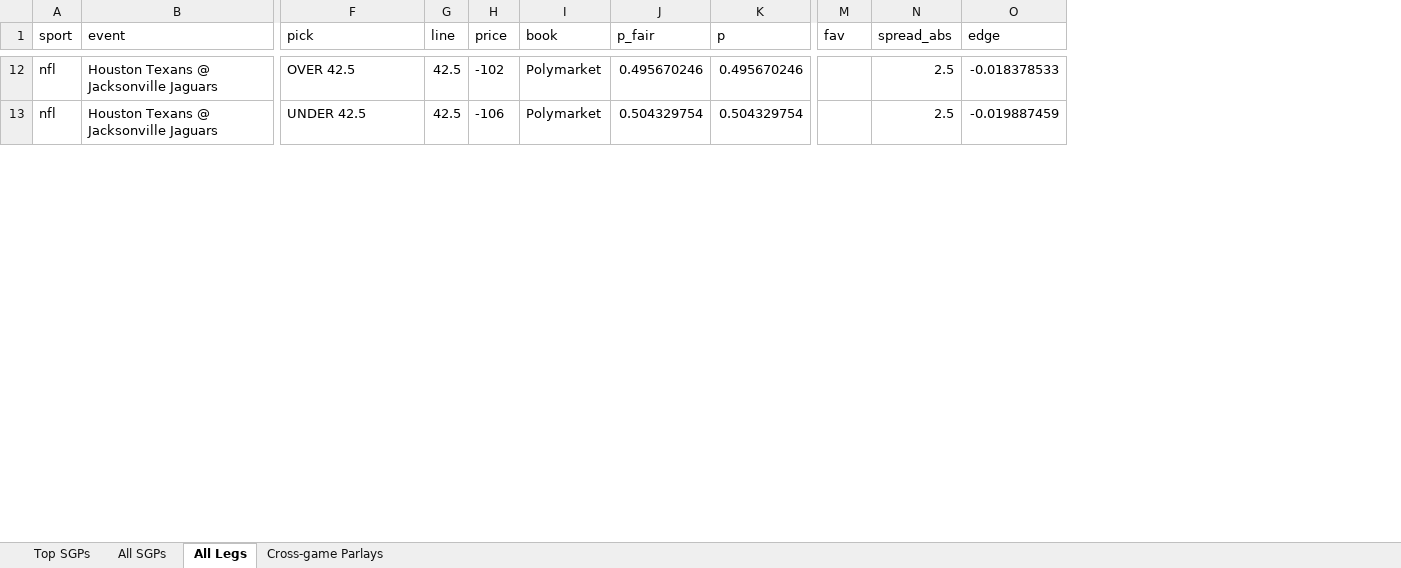
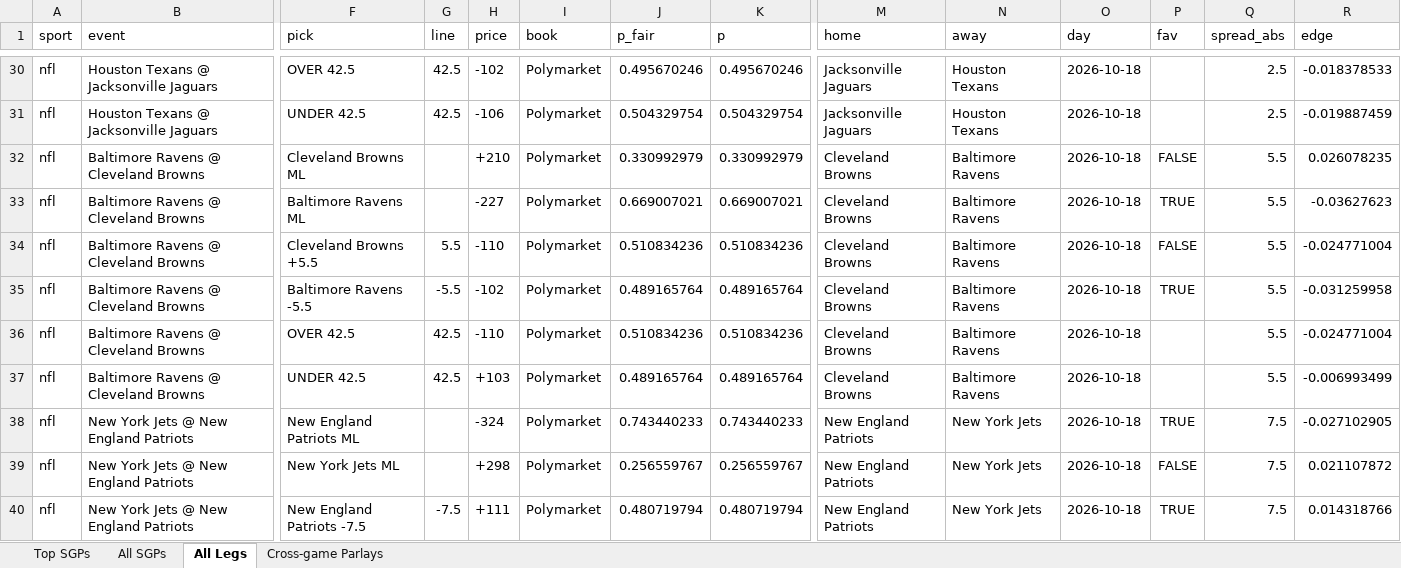
Before and after one commit to tcase0618/AgenticSportsBetting, an Excel workbook: results/slates/slate_2026-10-15.xlsx, sheet All Legs, drawn as a sheet; only a part is shown, gaps mark what is left out; values as stored, in another font and other column widths than the file's, no borders; rows hold the shown columns only; the diff covers the shown part only; the diff names each change by its address in the sheet, - before the commit and + after, or states it on an @@ line.

```diff
--- a/results/slates/slate_2026-10-15.xlsx (sheet All Legs)
+++ b/results/slates/slate_2026-10-15.xlsx (sheet All Legs)
+column M (home), rows 30-31: Jacksonville Jaguars | Jacksonville Jaguars
+column N (away), rows 30-31: Houston Texans | Houston Texans
+column O (day), rows 30-31: 2026-10-18 | 2026-10-18
+row 32: nfl | Baltimore Ravens @ Cleveland Browns | Cleveland Browns ML |  | +210 | Polymarket | 0.330992979 | 0.330992979 | Cleveland Browns | Baltimore Ravens | 2026-10-18 | FALSE | 5.5 | 0.026078235
+row 33: nfl | Baltimore Ravens @ Cleveland Browns | Baltimore Ravens ML |  | -227 | Polymarket | 0.669007021 | 0.669007021 | Cleveland Browns | Baltimore Ravens | 2026-10-18 | TRUE | 5.5 | -0.03627623
+row 34: nfl | Baltimore Ravens @ Cleveland Browns | Cleveland Browns +5.5 | 5.5 | -110 | Polymarket | 0.510834236 | 0.510834236 | Cleveland Browns | Baltimore Ravens | 2026-10-18 | FALSE | 5.5 | -0.024771004
+row 35: nfl | Baltimore Ravens @ Cleveland Browns | Baltimore Ravens -5.5 | -5.5 | -102 | Polymarket | 0.489165764 | 0.489165764 | Cleveland Browns | Baltimore Ravens | 2026-10-18 | TRUE | 5.5 | -0.031259958
+row 36: nfl | Baltimore Ravens @ Cleveland Browns | OVER 42.5 | 42.5 | -110 | Polymarket | 0.510834236 | 0.510834236 | Cleveland Browns | Baltimore Ravens | 2026-10-18 |  | 5.5 | -0.024771004
+row 37: nfl | Baltimore Ravens @ Cleveland Browns | UNDER 42.5 | 42.5 | +103 | Polymarket | 0.489165764 | 0.489165764 | Cleveland Browns | Baltimore Ravens | 2026-10-18 |  | 5.5 | -0.006993499
+row 38: nfl | New York Jets @ New England Patriots | New England Patriots ML |  | -324 | Polymarket | 0.743440233 | 0.743440233 | New England Patriots | New York Jets | 2026-10-18 | TRUE | 7.5 | -0.027102905
+row 39: nfl | New York Jets @ New England Patriots | New York Jets ML |  | +298 | Polymarket | 0.256559767 | 0.256559767 | New England Patriots | New York Jets | 2026-10-18 | FALSE | 7.5 | 0.021107872
+row 40: nfl | New York Jets @ New England Patriots | New England Patriots -7.5 | -7.5 | +111 | Polymarket | 0.480719794 | 0.480719794 | New England Patriots | New York Jets | 2026-10-18 | TRUE | 7.5 | 0.014318766
```
Also changed, not shown: 33 added rows, 12 removed rows and 199 edited cells elsewhere in this sheet, sheet All SGPs, sheet Cross-game Parlays, sheet Top SGPs, 7 other files.
